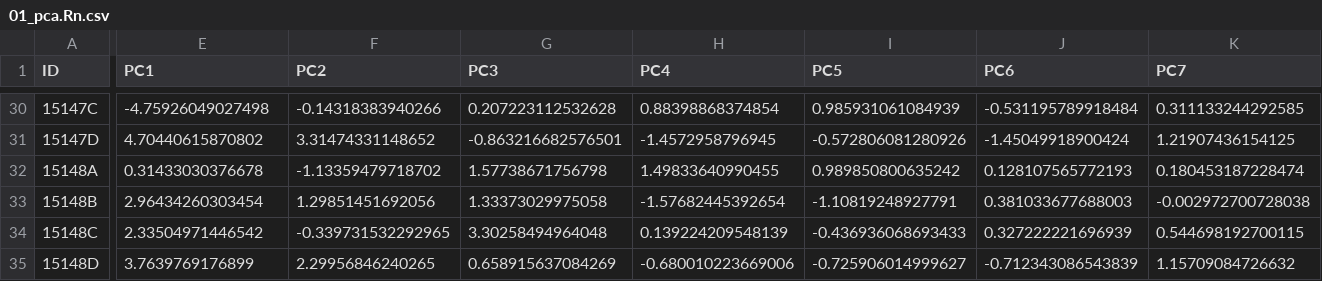
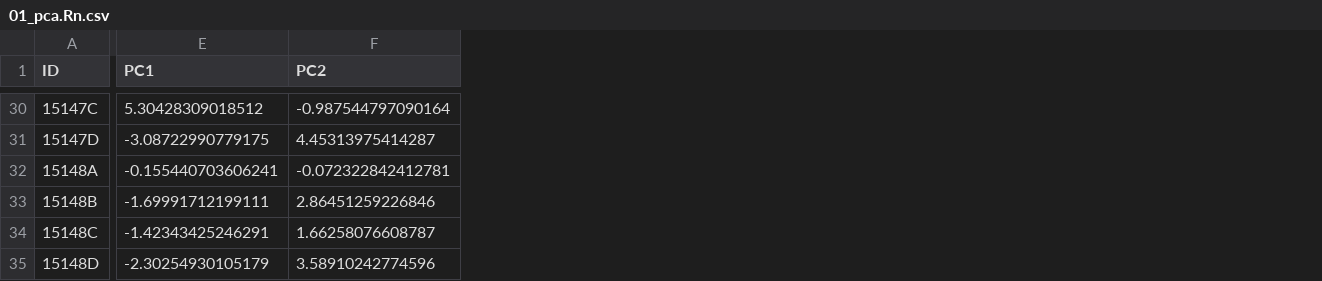
Before and after one commit to raynamharris/IntegrativeProjectWT2015, a CSV file: data/01_pca.Rn.csv, drawn as a sheet; only a part is shown, gaps mark what is left out; the diff covers the shown part only; the diff names each change by its address in the sheet, - before the commit and + after, or states it on an @@ line.

```diff
--- a/data/01_pca.Rn.csv
+++ b/data/01_pca.Rn.csv
-column G (PC3), rows 30-35: 0.207223112532628 | -0.863216682576501 | 1.57738671756798 | 1.33373029975058 | 3.30258494964048 | 0.658915637084269
-column H (PC4), rows 30-35: 0.88398868374854 | -1.4572958796945 | 1.49833640990455 | -1.57682445392654 | 0.139224209548139 | -0.680010223669006
-column I (PC5), rows 30-35: 0.985931061084939 | -0.572806081280926 | 0.989850800635242 | -1.10819248927791 | -0.436936068693433 | -0.725906014999627
-column J (PC6), rows 30-35: -0.531195789918484 | -1.45049918900424 | 0.128107565772193 | 0.381033677688003 | 0.327222221696939 | -0.712343086543839
-column K (PC7), rows 30-35: 0.311133244292585 | 1.21907436154125 | 0.180453187228474 | -0.002972700728038 | 0.544698192700115 | 1.15709084726632
-E30 (PC1): -4.75926049027498
+E30 (PC1): 5.30428309018512
-F30 (PC2): -0.14318383940266
+F30 (PC2): -0.987544797090164
-E31 (PC1): 4.70440615870802
+E31 (PC1): -3.08722990779175
-F31 (PC2): 3.31474331148652
+F31 (PC2): 4.45313975414287
-E32 (PC1): 0.31433030376678
+E32 (PC1): -0.155440703606241
-F32 (PC2): -1.13359479718702
+F32 (PC2): -0.072322842412781
-E33 (PC1): 2.96434260303454
+E33 (PC1): -1.69991712199111
-F33 (PC2): 1.29851451692056
+F33 (PC2): 2.86451259226846
-E34 (PC1): 2.33504971446542
+E34 (PC1): -1.42343425246291
-F34 (PC2): -0.339731532292965
+F34 (PC2): 1.66258076608787
-E35 (PC1): 3.7639769176899
+E35 (PC1): -2.30254930105179
-F35 (PC2): 2.29956846240265
+F35 (PC2): 3.58910242774596
```
Also changed, not shown: 3 removed columns and 56 edited cells elsewhere in this file, data/01_APA.csv, 27 other files.
